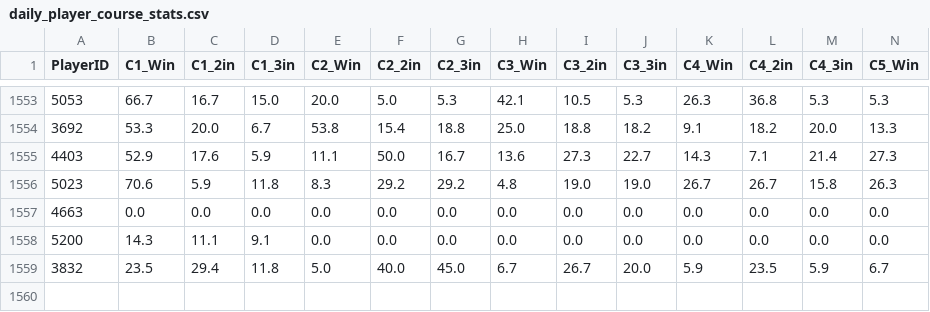
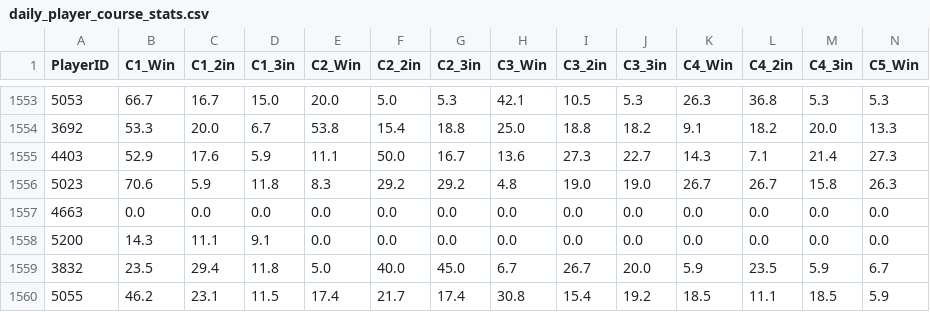
Before and after one commit to kids-masaru/Play, a CSV file: dashboard/public/daily_data/daily_player_course_stats.csv, drawn as a sheet; only a part is shown, gaps mark what is left out; rows hold the shown columns only; the diff names each change by its address in the sheet, - before the commit and + after, or states it on an @@ line.

```diff
--- a/dashboard/public/daily_data/daily_player_course_stats.csv
+++ b/dashboard/public/daily_data/daily_player_course_stats.csv
+row 1560: 5055 | 46.2 | 23.1 | 11.5 | 17.4 | 21.7 | 17.4 | 30.8 | 15.4 | 19.2 | 18.5 | 11.1 | 18.5 | 5.9
```
Also changed, not shown: daily_data/daily_reflections.csv, dashboard/public/daily_data/daily_reflections.csv, 2 other files.
